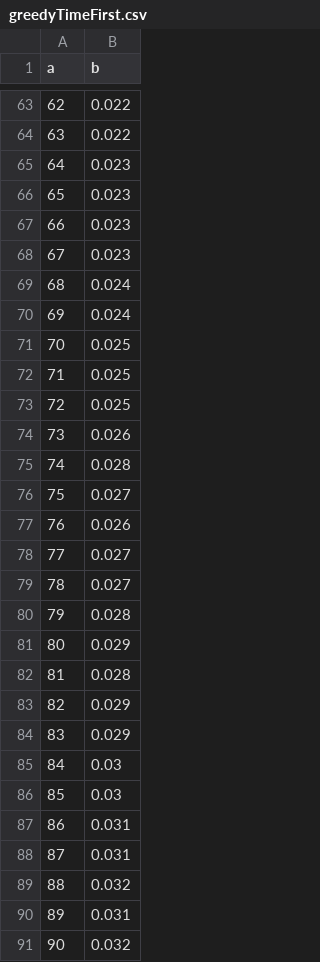
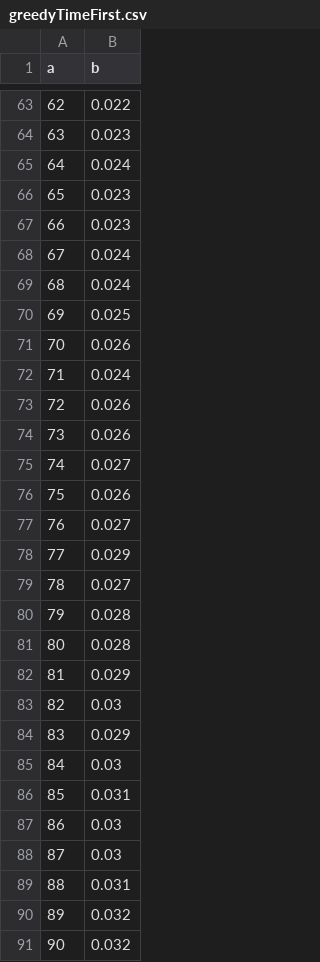
Before and after one commit to AleexHrB/AMMM-MIRI, a CSV file: testing/greedyTimeFirst.csv, drawn as a sheet; only a part is shown, gaps mark what is left out; the diff covers the shown part only.

```diff
--- a/testing/greedyTimeFirst.csv
+++ b/testing/greedyTimeFirst.csv
@@ -63,29 +63,29 @@ a,b
 62,0.022
-63,0.022
-64,0.023
+63,0.023
+64,0.024
 65,0.023
 66,0.023
-67,0.023
+67,0.024
 68,0.024
-69,0.024
-70,0.025
-71,0.025
-72,0.025
+69,0.025
+70,0.026
+71,0.024
+72,0.026
 73,0.026
-74,0.028
-75,0.027
-76,0.026
-77,0.027
+74,0.027
+75,0.026
+76,0.027
+77,0.029
 78,0.027
 79,0.028
-80,0.029
-81,0.028
-82,0.029
+80,0.028
+81,0.029
+82,0.03
 83,0.029
 84,0.03
-85,0.03
-86,0.031
-87,0.031
-88,0.032
-89,0.031
+85,0.031
+86,0.03
+87,0.03
+88,0.031
+89,0.032
 90,0.032
```
Also changed, not shown: 40 edited cells elsewhere in this file, testing/greedyTimeSecond.csv, testing/greedyTimeThird.csv, 19 other files.
